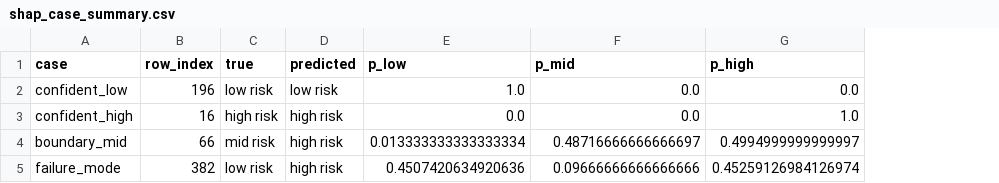
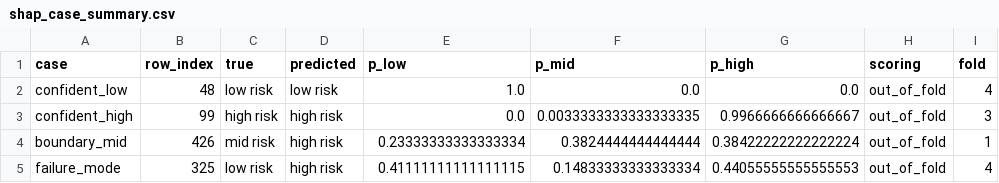
Before and after one commit to stiFFLer-codes/three-voices, a CSV file: results/tables/shap_case_summary.csv, drawn as a sheet; the diff names each change by its address in the sheet, - before the commit and + after, or states it on an @@ line.

```diff
--- a/results/tables/shap_case_summary.csv
+++ b/results/tables/shap_case_summary.csv
+column H (scoring), rows 2-5: all out_of_fold
+column I (fold), rows 2-5: 4 | 3 | 1 | 4
-B2 (row_index): 196
+B2 (row_index): 48
-B3 (row_index): 16
+B3 (row_index): 99
-F3 (p_mid): 0.0
+F3 (p_mid): 0.0033333333333333335
-G3 (p_high): 1.0
+G3 (p_high): 0.9966666666666667
-B4 (row_index): 66
+B4 (row_index): 426
-E4 (p_low): 0.013333333333333334
+E4 (p_low): 0.23333333333333334
-F4 (p_mid): 0.48716666666666697
+F4 (p_mid): 0.3824444444444444
-G4 (p_high): 0.4994999999999997
+G4 (p_high): 0.38422222222222224
-B5 (row_index): 382
+B5 (row_index): 325
-E5 (p_low): 0.4507420634920636
+E5 (p_low): 0.41111111111111115
-F5 (p_mid): 0.09666666666666666
+F5 (p_mid): 0.14833333333333334
-G5 (p_high): 0.45259126984126974
+G5 (p_high): 0.44055555555555553
```
Also changed, not shown: results/tables/heuristic_matrix.csv, results/tables/shap_case_contributions.csv, 21 other files.
